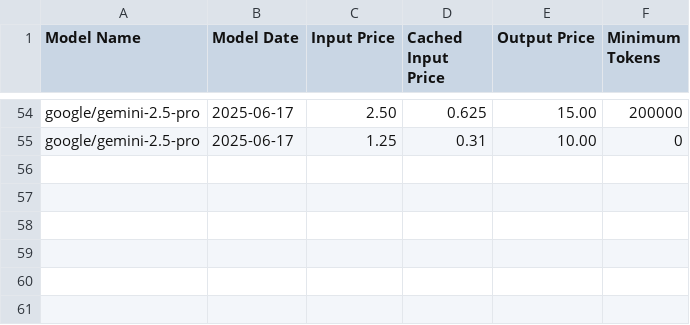
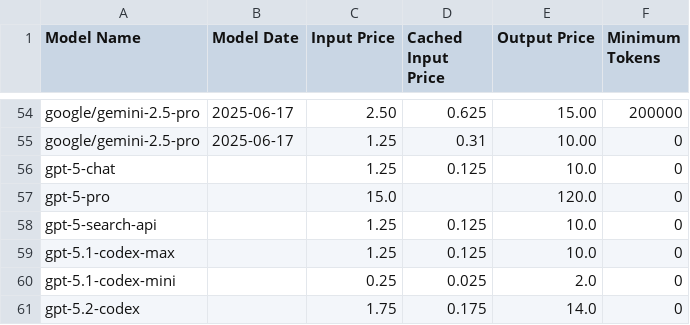
Before and after one commit to orkunkinay/openai_cost_calculator, a CSV file: data/gpt_pricing_data.csv, drawn as a sheet; only a part is shown, gaps mark what is left out; the diff names each change by its address in the sheet, - before the commit and + after, or states it on an @@ line.

```diff
--- a/data/gpt_pricing_data.csv
+++ b/data/gpt_pricing_data.csv
+row 56: gpt-5-chat |  | 1.25 | 0.125 | 10.0 | 0
+row 57: gpt-5-pro |  | 15.0 |  | 120.0 | 0
+row 58: gpt-5-search-api |  | 1.25 | 0.125 | 10.0 | 0
+row 59: gpt-5.1-codex-max |  | 1.25 | 0.125 | 10.0 | 0
+row 60: gpt-5.1-codex-mini |  | 0.25 | 0.025 | 2.0 | 0
+row 61: gpt-5.2-codex |  | 1.75 | 0.175 | 14.0 | 0
```
